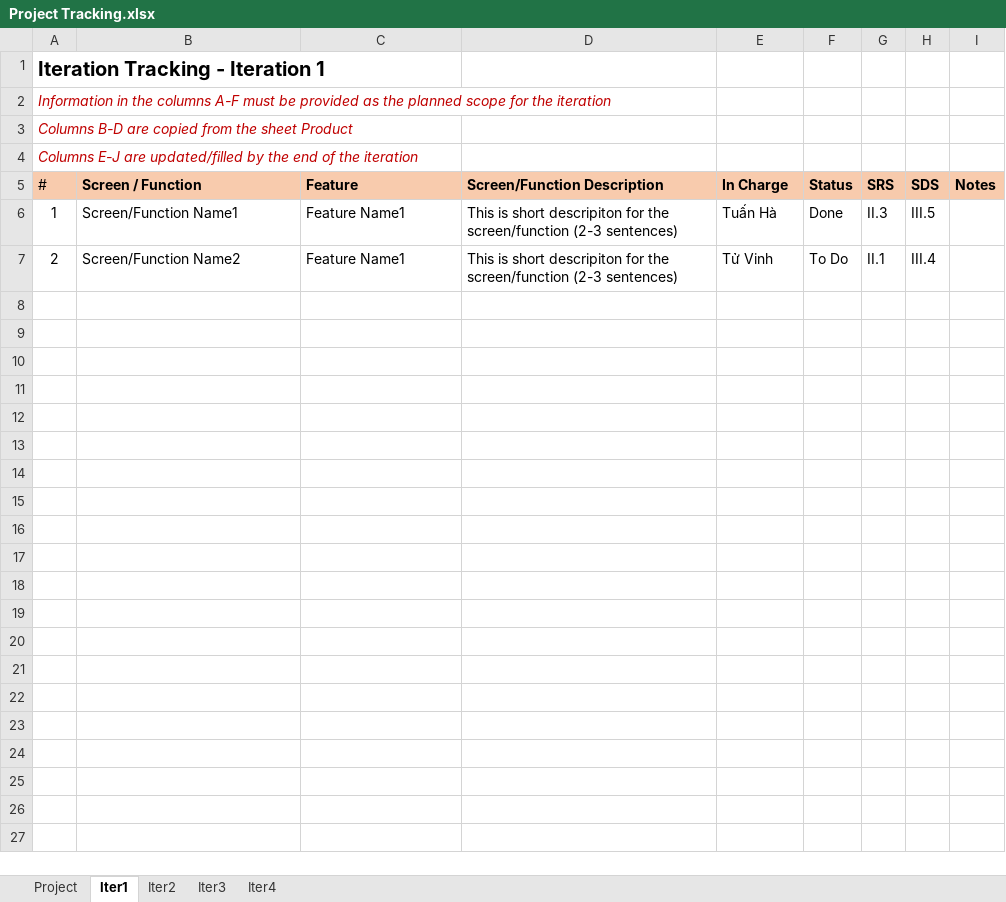
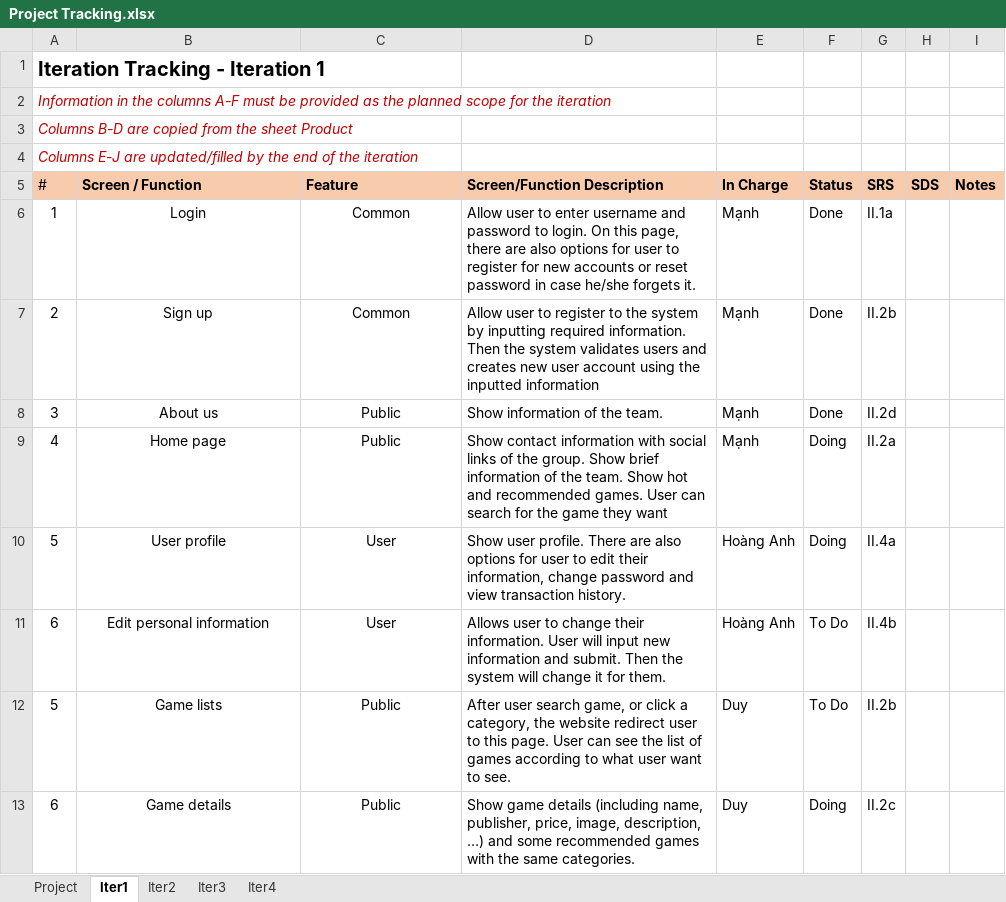
Before and after one commit to duydo21/SWP391_SE1630NET_GROUP4, an Excel workbook: Requirements/Project Tracking.xlsx, sheet Iter1, drawn as a sheet; values as stored, in another font and other column widths than the file's, no borders; removed rows and columns are numbered as before the commit, all else as after; the diff names each change by its address in the sheet, - before the commit and + after, or states it on an @@ line.

Commit message:
update prj tracking

```diff
--- a/Requirements/Project Tracking.xlsx (sheet Iter1)
+++ b/Requirements/Project Tracking.xlsx (sheet Iter1)
-B6 (Screen / Function): Screen/Function Name1
+B6 (Screen / Function): Login
-B6:C6 alignment: left
+B6:C6 alignment: center
-C6 (Feature): Feature Name1
+C6 (Feature): Common
-D6 (Screen/Function Description): This is short descripiton for the screen/function (2-3 sentences)
+D6 (Screen/Function Description): Allow user to enter username and password to login. On this page, there are also options for user to register for new accounts or reset password in case he/she forgets it.
-E6 (In Charge): Tuấn Hà
+E6 (In Charge): Mạnh
-G6 (SRS): II.3
+G6 (SRS): II.1a
-H6 (SDS): III.5
+H6 (SDS): (empty)
-row 7: 2 | Screen/Function Name2 | Feature Name1 | This is short descripiton for the screen/function (2-3 sentences) | Tử Vinh | To Do | II.1 | III.4
+row 7: 2 | Sign up | Common | Allow user to register to the system by inputting required information. Then the system validates users and creates new user account using the inputted information | Mạnh | Done | II.2b
+row 8: 3 | About us | Public | Show information of the team. | Mạnh | Done | II.2d
+row 9: 4 | Home page | Public | Show contact information with social links of the group. Show brief information of the team. Show hot and recommended games. User can search for the game they want | Mạnh | Doing | II.2a
+row 10: 5 | User profile | User | Show user profile. There are also options for user to edit their information, change password and view transaction history. | Hoàng Anh | Doing | II.4a
+row 11: 6 | Edit personal information | User | Allows user to change their information. User will input new information and submit. Then the system will change it for them. | Hoàng Anh | To Do | II.4b
+row 12: 5 | Game lists | Public | After user search game, or click a category, the website redirect user to this page. User can see the list of games according to what user want to see. | Duy | To Do | II.2b
+row 13: 6 | Game details | Public | Show game details (including name, publisher, price, image, description, …) and some recommended games with the same categories. | Duy | Doing | II.2c
```
Also changed, not shown: formulas that keep their value.
